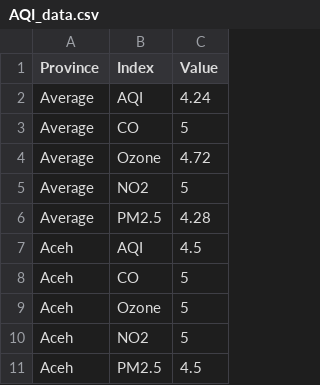
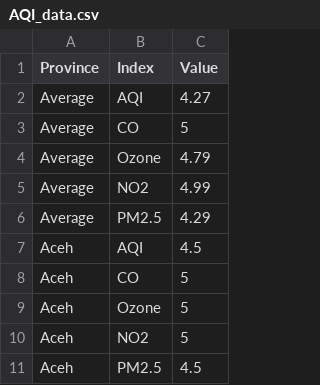
Before and after one commit to Florencia-Stella/FIT3179, a CSV file: data/AQI_data.csv, drawn as a sheet; only a part is shown.

Commit message:
Update AQI_data.csv

```diff
--- a/data/AQI_data.csv
+++ b/data/AQI_data.csv
@@ -1,7 +1,7 @@
 "Province","Index","Value"
-"Average","AQI",4.24
+"Average","AQI",4.27
 "Average","CO",5
-"Average","Ozone",4.72
-"Average","NO2",5
-"Average","PM2.5",4.28
+"Average","Ozone",4.79
+"Average","NO2",4.99
+"Average","PM2.5",4.29
 "Aceh","AQI",4.5
```
